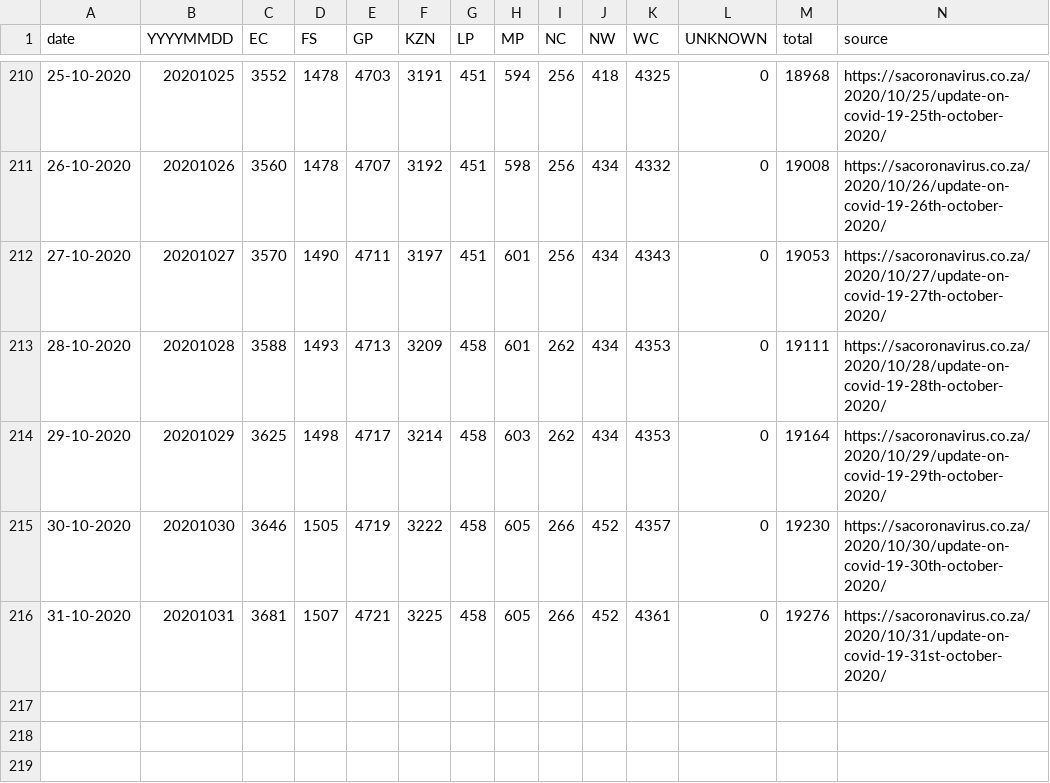
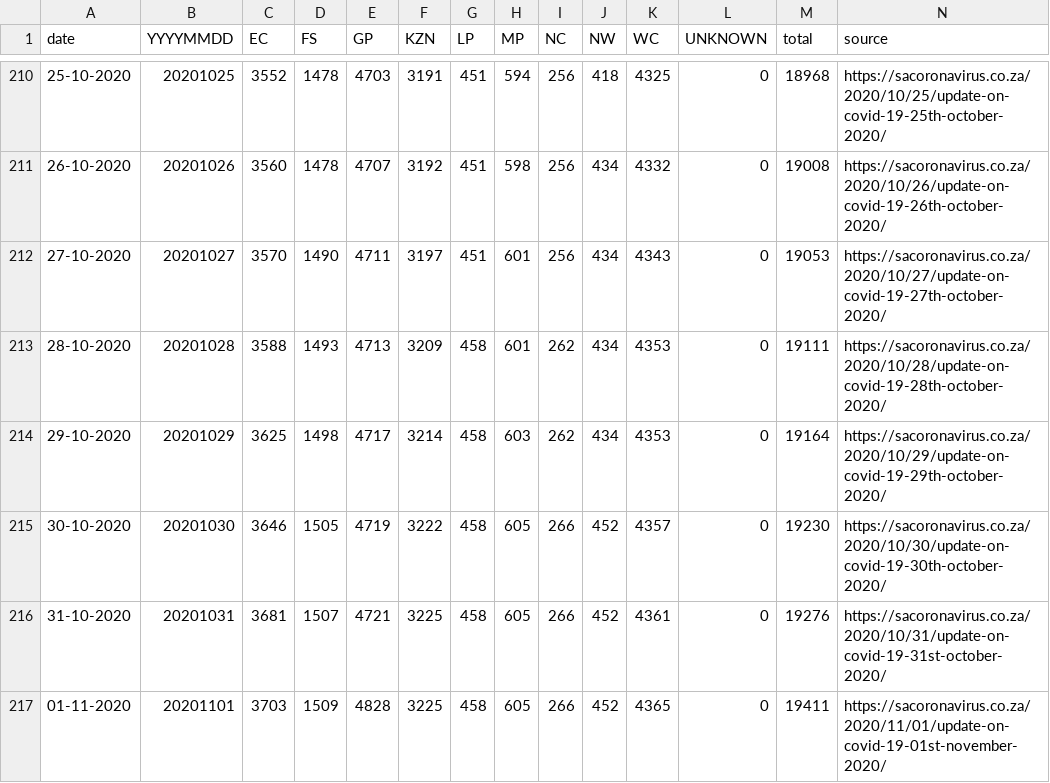
Before and after one commit to dsfsi/covid19za, a CSV file: data/covid19za_provincial_cumulative_timeline_deaths.csv, drawn as a sheet; only a part is shown, gaps mark what is left out; the diff names each change by its address in the sheet, - before the commit and + after, or states it on an @@ line.

```diff
--- a/data/covid19za_provincial_cumulative_timeline_deaths.csv
+++ b/data/covid19za_provincial_cumulative_timeline_deaths.csv
+row 217: 01-11-2020 | 20201101 | 3703 | 1509 | 4828 | 3225 | 458 | 605 | 266 | 452 | 4365 | 0 | 19411 | https://sacoronavirus.co.za/2020/11/01/update-on-covid-19-01st-november-2020/
```
Also changed, not shown: data/covid19za_provincial_cumulative_timeline_confirmed.csv, data/covid19za_provincial_cumulative_timeline_recoveries.csv, 1 other file.
